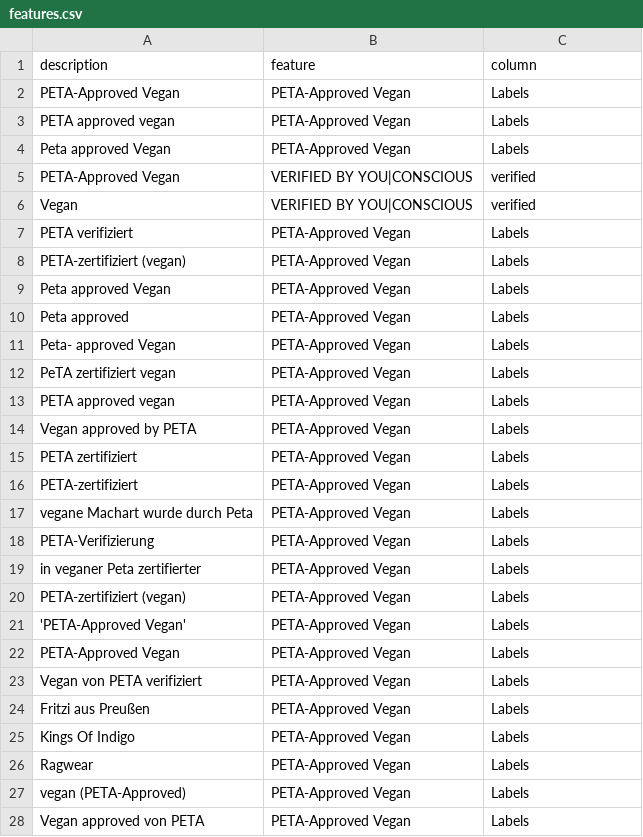
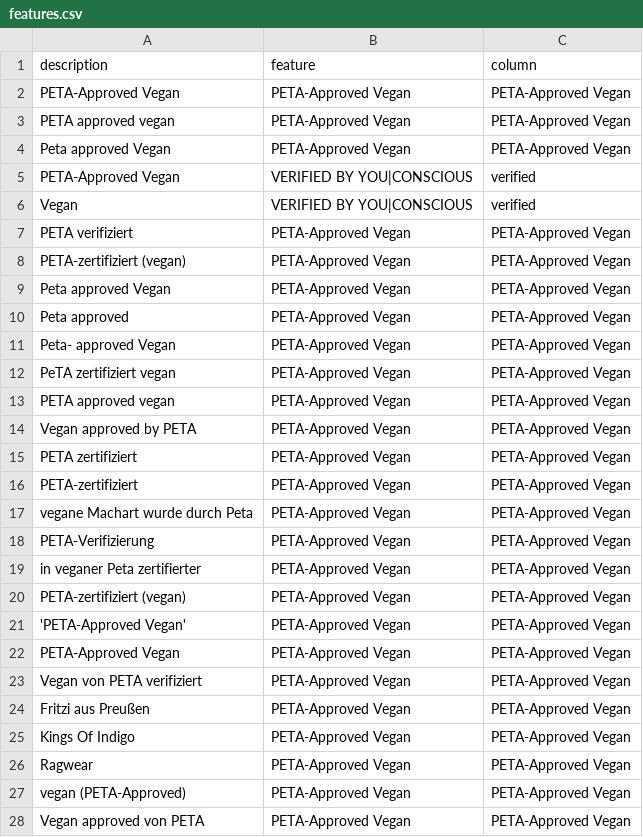
Before and after one commit to thegraphn/you_conscious, a CSV file: data_processing/utils/data_dependencies/features.csv, drawn as a sheet; only a part is shown; the diff covers the shown part only.

Commit message:
features upgedated (mehr labels)

```diff
--- a/data_processing/utils/data_dependencies/features.csv
+++ b/data_processing/utils/data_dependencies/features.csv
@@ -1,28 +1,28 @@
 description;feature;column
-PETA-Approved Vegan;PETA-Approved Vegan;Labels
-PETA approved vegan;PETA-Approved Vegan;Labels
-Peta approved Vegan;PETA-Approved Vegan;Labels
+PETA-Approved Vegan;PETA-Approved Vegan;PETA-Approved Vegan
+PETA approved vegan;PETA-Approved Vegan;PETA-Approved Vegan
+Peta approved Vegan;PETA-Approved Vegan;PETA-Approved Vegan
 PETA-Approved Vegan;VERIFIED BY YOU|CONSCIOUS;verified
 Vegan;VERIFIED BY YOU|CONSCIOUS;verified
-PETA verifiziert;PETA-Approved Vegan;Labels
-PETA-zertifiziert (vegan);PETA-Approved Vegan;Labels
-Peta approved Vegan;PETA-Approved Vegan;Labels
-Peta approved;PETA-Approved Vegan;Labels
-Peta- approved Vegan;PETA-Approved Vegan;Labels
-PeTA zertifiziert vegan;PETA-Approved Vegan;Labels
-PETA approved vegan;PETA-Approved Vegan;Labels
-Vegan approved by PETA;PETA-Approved Vegan;Labels
-PETA zertifiziert;PETA-Approved Vegan;Labels
-PETA-zertifiziert;PETA-Approved Vegan;Labels
-vegane Machart wurde durch Peta;PETA-Approved Vegan;Labels
-PETA-Verifizierung;PETA-Approved Vegan;Labels
-in veganer Peta zertifierter;PETA-Approved Vegan;Labels
-PETA-zertifiziert (vegan);PETA-Approved Vegan;Labels
-'PETA-Approved Vegan';PETA-Approved Vegan;Labels
-PETA-Approved Vegan;PETA-Approved Vegan;Labels
-Vegan von PETA verifiziert;PETA-Approved Vegan;Labels
-Fritzi aus Preußen;PETA-Approved Vegan;Labels
-Kings Of Indigo;PETA-Approved Vegan;Labels
-Ragwear;PETA-Approved Vegan;Labels
-vegan (PETA-Approved);PETA-Approved Vegan;Labels
-Vegan approved von PETA;PETA-Approved Vegan;Labels
+PETA verifiziert;PETA-Approved Vegan;PETA-Approved Vegan
+PETA-zertifiziert (vegan);PETA-Approved Vegan;PETA-Approved Vegan
+Peta approved Vegan;PETA-Approved Vegan;PETA-Approved Vegan
+Peta approved;PETA-Approved Vegan;PETA-Approved Vegan
+Peta- approved Vegan;PETA-Approved Vegan;PETA-Approved Vegan
+PeTA zertifiziert vegan;PETA-Approved Vegan;PETA-Approved Vegan
+PETA approved vegan;PETA-Approved Vegan;PETA-Approved Vegan
+Vegan approved by PETA;PETA-Approved Vegan;PETA-Approved Vegan
+PETA zertifiziert;PETA-Approved Vegan;PETA-Approved Vegan
+PETA-zertifiziert;PETA-Approved Vegan;PETA-Approved Vegan
+vegane Machart wurde durch Peta;PETA-Approved Vegan;PETA-Approved Vegan
+PETA-Verifizierung;PETA-Approved Vegan;PETA-Approved Vegan
+in veganer Peta zertifierter;PETA-Approved Vegan;PETA-Approved Vegan
+PETA-zertifiziert (vegan);PETA-Approved Vegan;PETA-Approved Vegan
+'PETA-Approved Vegan';PETA-Approved Vegan;PETA-Approved Vegan
+PETA-Approved Vegan;PETA-Approved Vegan;PETA-Approved Vegan
+Vegan von PETA verifiziert;PETA-Approved Vegan;PETA-Approved Vegan
+Fritzi aus Preußen;PETA-Approved Vegan;PETA-Approved Vegan
+Kings Of Indigo;PETA-Approved Vegan;PETA-Approved Vegan
+Ragwear;PETA-Approved Vegan;PETA-Approved Vegan
+vegan (PETA-Approved);PETA-Approved Vegan;PETA-Approved Vegan
+Vegan approved von PETA;PETA-Approved Vegan;PETA-Approved Vegan
```
Also changed, not shown: 61 edited cells elsewhere in this file.
